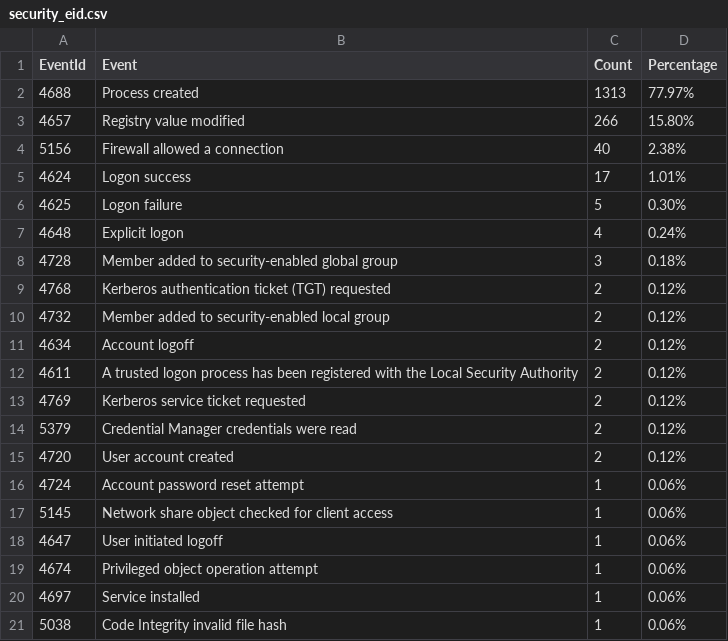
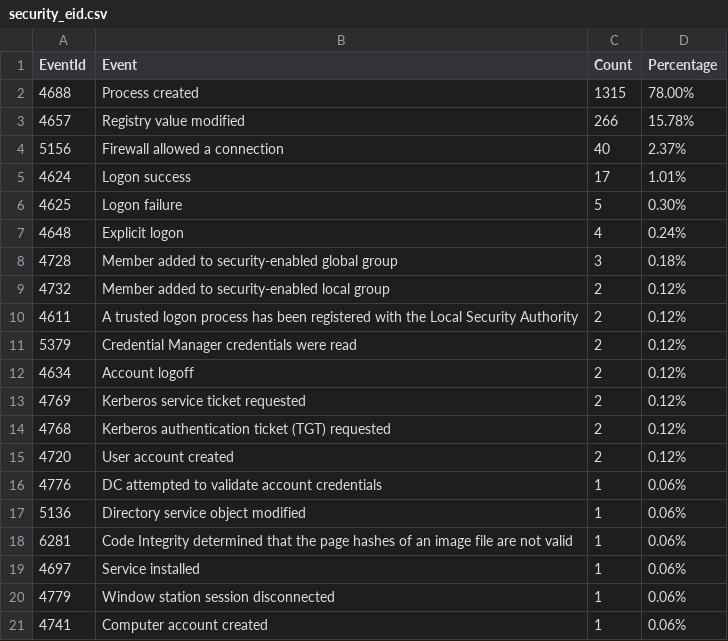
Before and after one commit to fukusuket/InvestigateWindowsLogSetting, a CSV file: security_eid.csv, drawn as a sheet.

```diff
--- a/security_eid.csv
+++ b/security_eid.csv
@@ -1,5 +1,5 @@
 EventId,Event,Count,Percentage
-4688,Process created,1313,77.97%
-4657,Registry value modified,266,15.80%
-5156,Firewall allowed a connection,40,2.38%
+4688,Process created,1315,78.00%
+4657,Registry value modified,266,15.78%
+5156,Firewall allowed a connection,40,2.37%
 4624,Logon success,17,1.01%
@@ -8,14 +8,14 @@ EventId,Event,Count,Percentage
 4728,Member added to security-enabled global group,3,0.18%
+4732,Member added to security-enabled local group,2,0.12%
+4611,A trusted logon process has been registered with the Local Security Authority,2,0.12%
+5379,Credential Manager credentials were read,2,0.12%
+4634,Account logoff,2,0.12%
+4769,Kerberos service ticket requested,2,0.12%
 4768,Kerberos authentication ticket (TGT) requested,2,0.12%
-4732,Member added to security-enabled local group,2,0.12%
-4634,Account logoff,2,0.12%
-4611,A trusted logon process has been registered with the Local Security Authority,2,0.12%
-4769,Kerberos service ticket requested,2,0.12%
-5379,Credential Manager credentials were read,2,0.12%
 4720,User account created,2,0.12%
-4724,Account password reset attempt,1,0.06%
-5145,Network share object checked for client access,1,0.06%
-4647,User initiated logoff,1,0.06%
-4674,Privileged object operation attempt,1,0.06%
+4776,DC attempted to validate account credentials,1,0.06%
+5136,Directory service object modified,1,0.06%
+6281,Code Integrity determined that the page hashes of an image file are not valid ,1,0.06%
 4697,Service installed,1,0.06%
-5038,Code Integrity invalid file hash,1,0.06%
+4779,Window station session disconnected,1,0.06%
+4741,Computer account created,1,0.06%
```
Also changed, not shown: sigma_eid.csv, 3 other files.
